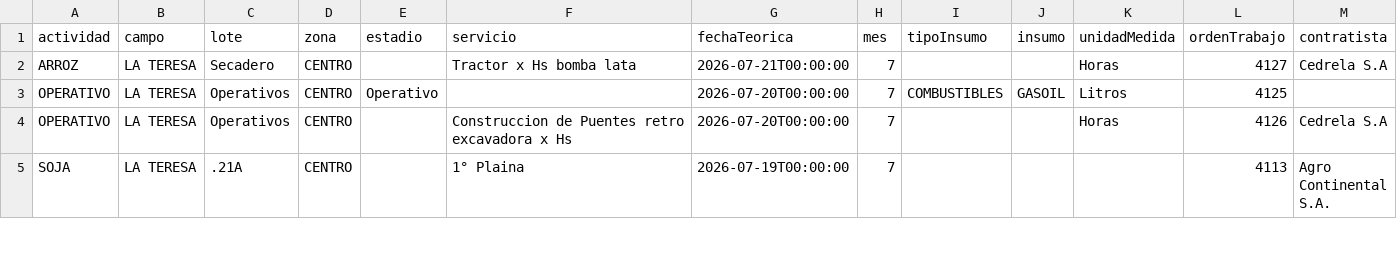
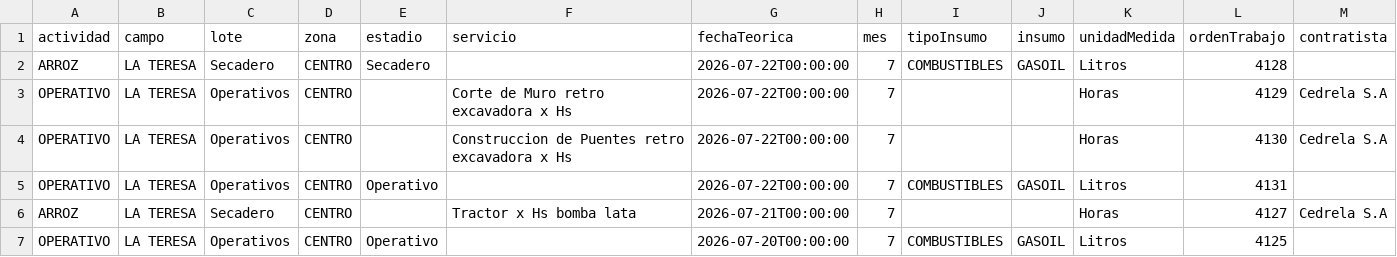
Before and after one commit to Andresleetter/dashboard-campania-26-27, a CSV file: campania.csv, drawn as a sheet; only a part is shown; the shorter side is filled out with more unchanged rows; rows hold the shown columns only; the diff names each change by its address in the sheet, - before the commit and + after, or states it on an @@ line.

Commit message:
Add files via upload
actualizacion OT 23/07/2026

```diff
--- a/campania.csv
+++ b/campania.csv
+row 2: ARROZ | LA TERESA | Secadero | CENTRO | Secadero |  | 2026-07-22T00:00:00 | 7 | COMBUSTIBLES | GASOIL | Litros | 4128
+row 3: OPERATIVO | LA TERESA | Operativos | CENTRO |  | Corte de Muro retro excavadora x Hs | 2026-07-22T00:00:00 | 7 |  |  | Horas | 4129 | Cedrela S.A
+row 4: OPERATIVO | LA TERESA | Operativos | CENTRO |  | Construccion de Puentes retro excavadora x Hs | 2026-07-22T00:00:00 | 7 |  |  | Horas | 4130 | Cedrela S.A
+row 5: OPERATIVO | LA TERESA | Operativos | CENTRO | Operativo |  | 2026-07-22T00:00:00 | 7 | COMBUSTIBLES | GASOIL | Litros | 4131
```
